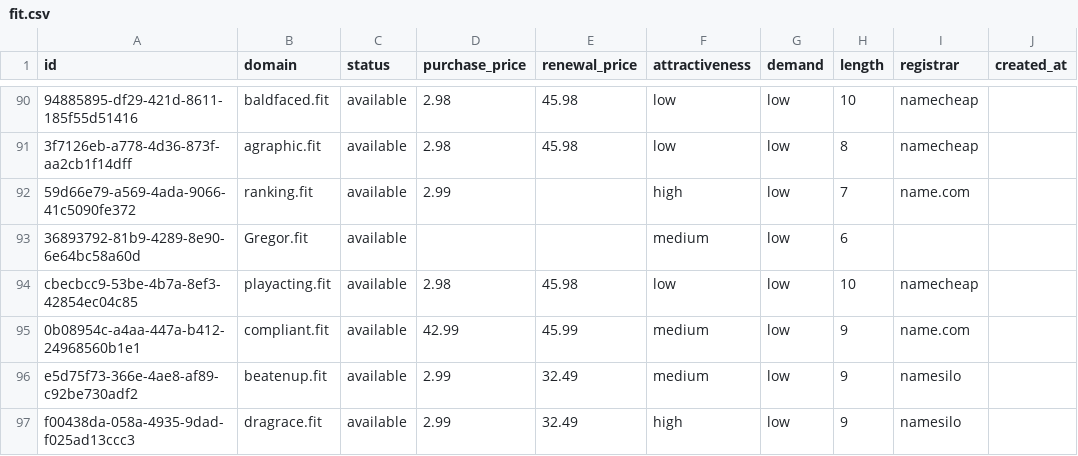
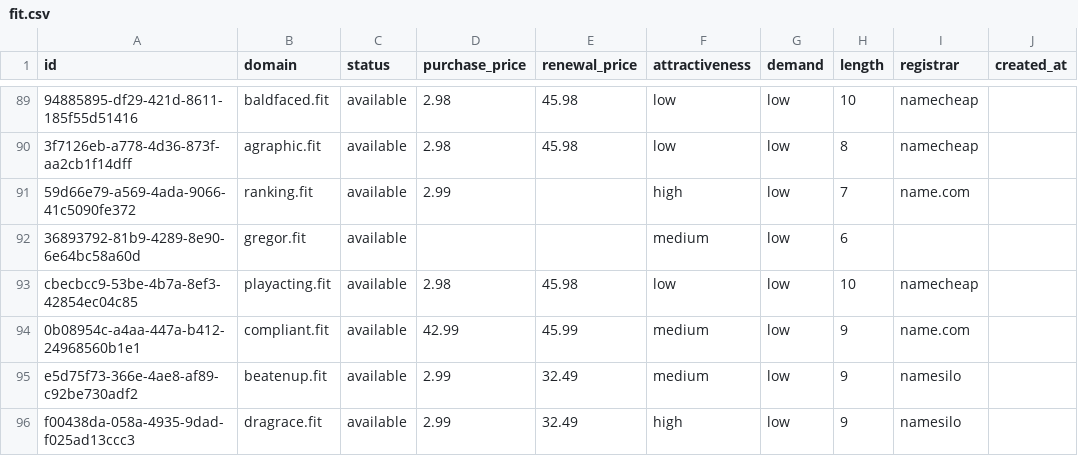
Before and after one commit to UniqueDomains/fit-oneword-domains, a CSV file: fit.csv, drawn as a sheet; only a part is shown, gaps mark what is left out; addresses are those after the commit; the diff covers the shown part only; the diff names each change by its address in the sheet, - before the commit and + after, or states it on an @@ line.

Commit message:
Domains update

```diff
--- a/fit.csv
+++ b/fit.csv
-B92 (domain): Gregor.fit
+B92 (domain): gregor.fit
```
Also changed, not shown: 3 added rows, 3 removed rows and 71 edited cells elsewhere in this file, 4 other files.
